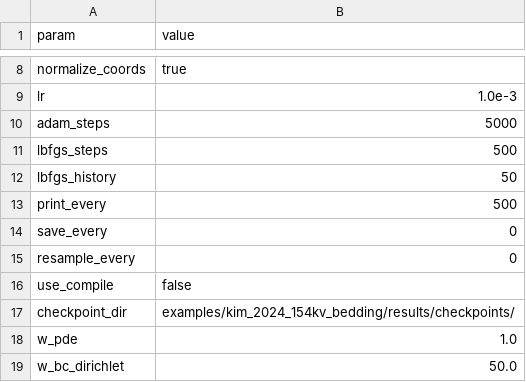
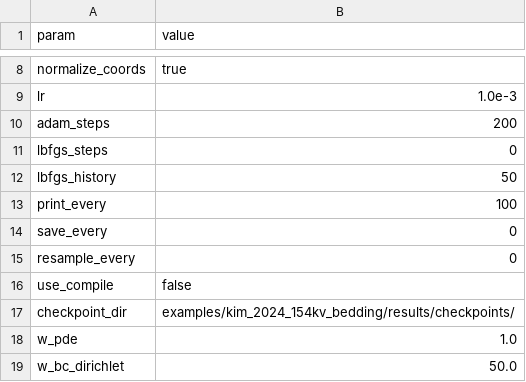
Before and after one commit to lkoc/tesis_MIA_lk, a CSV file: examples/kim_2024_154kv_bedding/data/solver_params.csv, drawn as a sheet; only a part is shown, gaps mark what is left out.

```diff
--- a/examples/kim_2024_154kv_bedding/data/solver_params.csv
+++ b/examples/kim_2024_154kv_bedding/data/solver_params.csv
@@ -9,6 +9,6 @@ normalize_coords,true
 lr,1.0e-3
-adam_steps,5000
-lbfgs_steps,500
+adam_steps,200
+lbfgs_steps,0
 lbfgs_history,50
-print_every,500
+print_every,100
 save_every,0
```
Also changed, not shown: examples/kim_2024_154kv_bedding/data/solver_params_research.csv, 54 other files.
